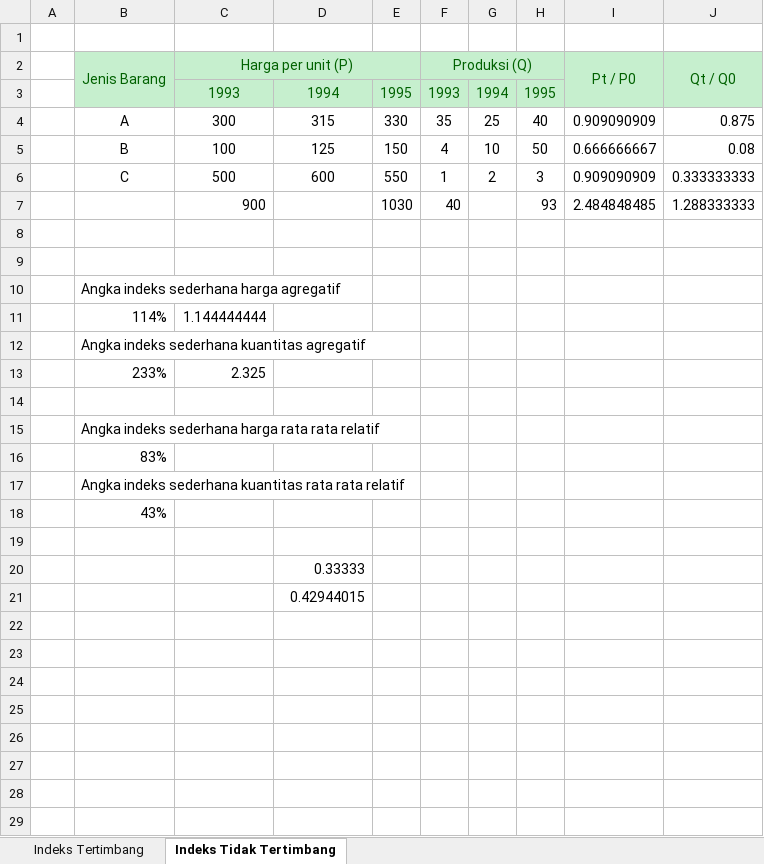
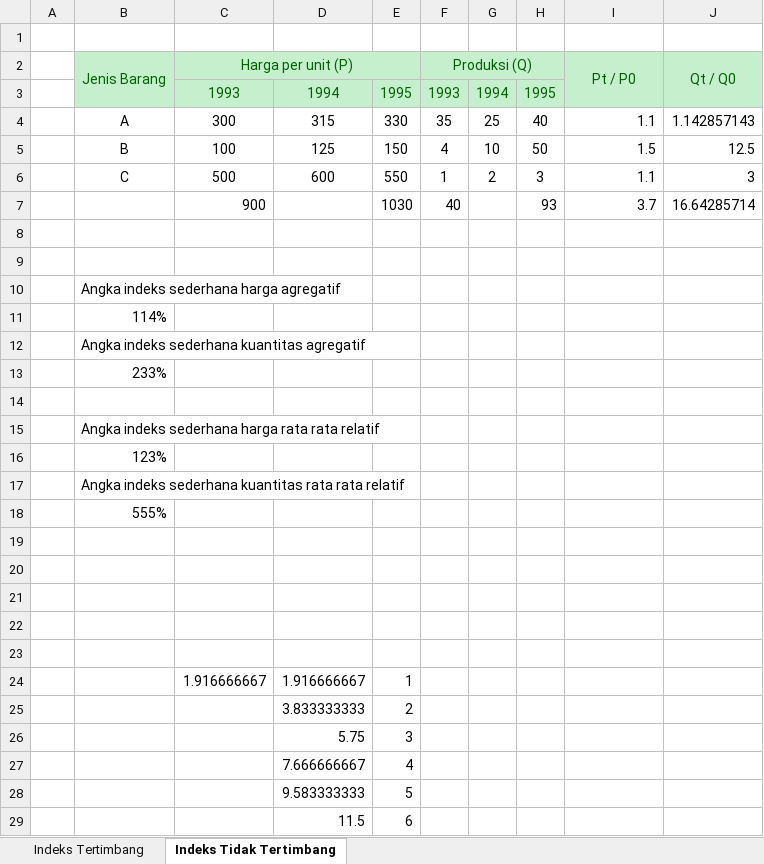
Before and after one commit to iseplutpinur/Semester3, an Excel workbook: Rabu/Statistika/Minggu 7 - Angka Indeks/2113191079 Isep Lutpi Nur.xlsx, sheet Indeks Tidak Tertimbang, drawn as a sheet; values as stored, in another font and other column widths than the file's, no borders; charts and pictures not drawn; the diff names each change by its address in the sheet, - before the commit and + after, or states it on an @@ line.

```diff
--- a/Rabu/Statistika/Minggu 7 - Angka Indeks/2113191079 Isep Lutpi Nur.xlsx (sheet Indeks Tidak Tertimbang)
+++ b/Rabu/Statistika/Minggu 7 - Angka Indeks/2113191079 Isep Lutpi Nur.xlsx (sheet Indeks Tidak Tertimbang)
-I4 (Pt / P0): 0.909090909
+I4 (Pt / P0): 1.1
-J4 (Qt / Q0): 0.875
+J4 (Qt / Q0): 1.142857143
-I5 (Pt / P0): 0.666666667
+I5 (Pt / P0): 1.5
-J5 (Qt / Q0): 0.08
+J5 (Qt / Q0): 12.5
-I6 (Pt / P0): 0.909090909
+I6 (Pt / P0): 1.1
-J6 (Qt / Q0): 0.333333333
+J6 (Qt / Q0): 3
-I7 (Pt / P0): 2.484848485
+I7 (Pt / P0): 3.7
-J7 (Qt / Q0): 1.288333333
+J7 (Qt / Q0): 16.64285714
-C11 (Harga per unit (P)): 1.144444444
+C11 (Harga per unit (P)): (empty)
-C13 (Harga per unit (P)): 2.325
+C13 (Harga per unit (P)): (empty)
-B16 (Jenis Barang): 83%
+B16 (Jenis Barang): 123%
-B18 (Jenis Barang): 43%
+B18 (Jenis Barang): 555%
-D20: 0.33333
+D20: (empty)
-D21: 0.42944015
+D21: (empty)
+row 22: (empty)
+row 23: (empty)
+row 24:  |  | 1.916666667 | 1.916666667 | 1
+row 25:  |  |  | 3.833333333 | 2
+row 26:  |  |  | 5.75 | 3
+row 27:  |  |  | 7.666666667 | 4
+row 28:  |  |  | 9.583333333 | 5
+row 29:  |  |  | 11.5 | 6
```
Also changed, not shown: 2 other files.
